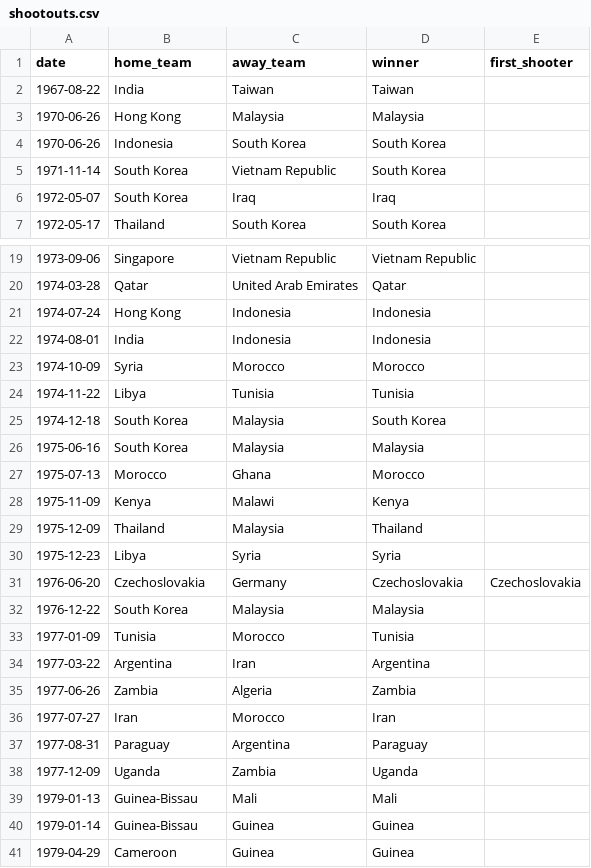
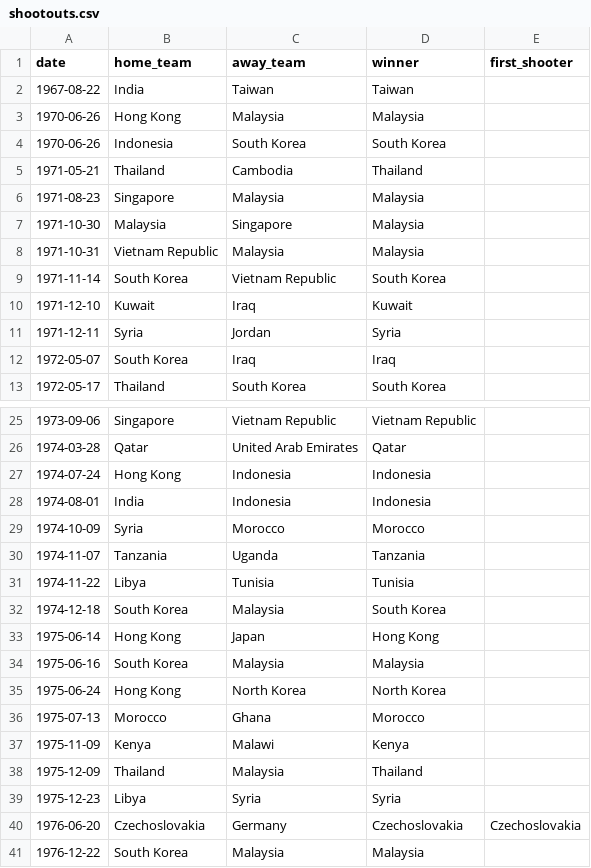
Before and after one commit to romainfjgaspard/pronostics_wc2026, a CSV file: data/shootouts.csv, drawn as a sheet; only a part is shown, gaps mark what is left out; the shorter side is filled out with more unchanged rows; the diff names each change by its address in the sheet, - before the commit and + after, or states it on an @@ line.

```diff
--- a/data/shootouts.csv
+++ b/data/shootouts.csv
+row 5: 1971-05-21 | Thailand | Cambodia | Thailand
+row 6: 1971-08-23 | Singapore | Malaysia | Malaysia
+row 7: 1971-10-30 | Malaysia | Singapore | Malaysia
+row 8: 1971-10-31 | Vietnam Republic | Malaysia | Malaysia
+row 10: 1971-12-10 | Kuwait | Iraq | Kuwait
+row 11: 1971-12-11 | Syria | Jordan | Syria
+row 30: 1974-11-07 | Tanzania | Uganda | Tanzania
+row 33: 1975-06-14 | Hong Kong | Japan | Hong Kong
+row 35: 1975-06-24 | Hong Kong | North Korea | North Korea
```
Also changed, not shown: 8 other files.
